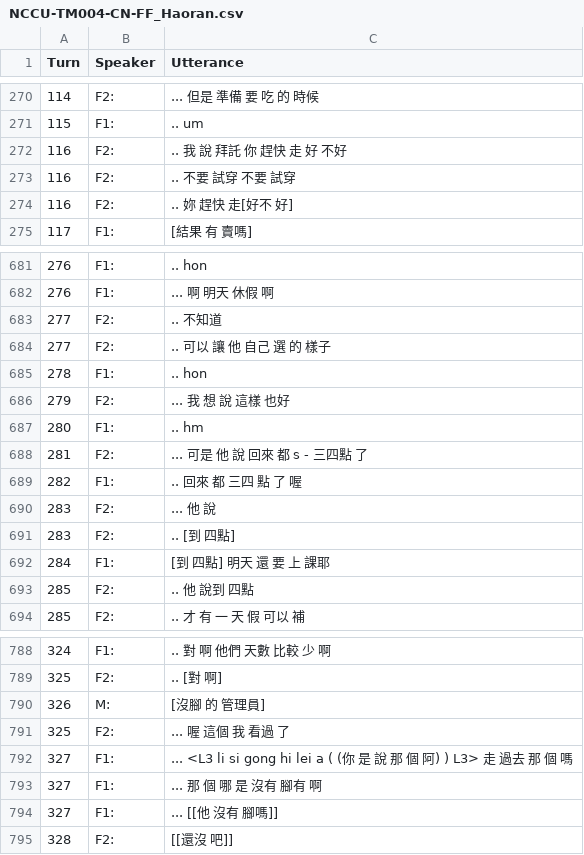
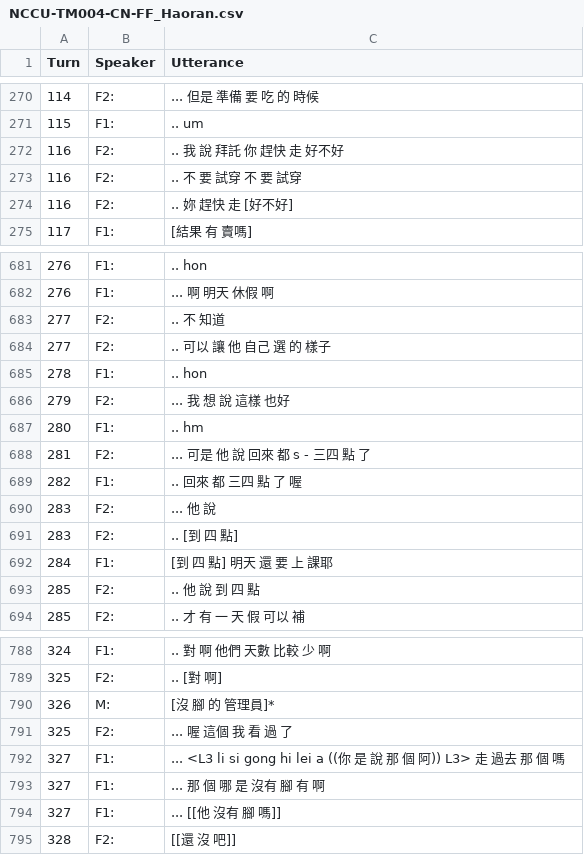
Before and after one commit to kayaulai/taiwan-mandarin-corpus-annotation, a CSV file: 3_manual_tokenised/NCCU-TM004-CN-FF_Haoran.csv, drawn as a sheet; only a part is shown, gaps mark what is left out; the diff covers the shown part only.

Commit message:
Manually Tokenization

```diff
--- a/3_manual_tokenised/NCCU-TM004-CN-FF_Haoran.csv
+++ b/3_manual_tokenised/NCCU-TM004-CN-FF_Haoran.csv
@@ -271,5 +271,5 @@ Turn,Speaker,Utterance
 115,F1:, .. um
-116,F2:, .. 我 說 拜託 你 趕快 走 好 不好
-116,F2:, .. 不要 試穿 不要 試穿
-116,F2:, .. 妳 趕快 走[好不 好]
+116,F2:, .. 我 說 拜託 你 趕快 走 好不好
+116,F2:, .. 不 要 試穿 不 要 試穿
+116,F2:, .. 妳 趕快 走 [好不好]
 117,F1:, [結果 有 賣嗎]
@@ -682,3 +682,3 @@ Turn,Speaker,Utterance
 276,F1:, ... 啊 明天 休假 啊
-277,F2:, .. 不知道
+277,F2:, .. 不 知道
 277,F2:, .. 可以 讓 他 自己 選 的 樣子
@@ -687,8 +687,8 @@ Turn,Speaker,Utterance
 280,F1:, .. hm
-281,F2:, ... 可是 他 說 回來 都 s - 三四點 了
+281,F2:, ... 可是 他 說 回來 都 s - 三四 點 了
 282,F1:, .. 回來 都 三四 點 了 喔
 283,F2:, ... 他 說
-283,F2:, .. [到 四點]
-284,F1:, [到 四點] 明天 還 要 上 課耶
-285,F2:, .. 他 說到 四點
+283,F2:, .. [到 四 點]
+284,F1:, [到 四 點] 明天 還 要 上 課耶
+285,F2:, .. 他 說 到 四 點
 285,F2:, .. 才 有 一 天 假 可以 補
@@ -789,7 +789,7 @@ Turn,Speaker,Utterance
 325,F2:, .. [對 啊]
-326,M:, [沒腳 的 管理員]
-325,F2:, ... 喔 這個 我 看過 了
-327,F1:, ... <L3 li si gong hi lei a ( (你 是 說 那 個 阿) ) L3> 走 過去 那 個 嗎
-327,F1:, ... 那 個 哪 是 沒有 腳有 啊
-327,F1:, ... [[他 沒有 腳嗎]]
-328,F2:, [[還沒 吧]]
+326,M:, [沒 腳 的 管理員]*
+325,F2:, ... 喔 這個 我 看 過 了
+327,F1:, ... <L3 li si gong hi lei a ((你 是 說 那 個 阿)) L3> 走 過去 那 個 嗎
+327,F1:, ... 那 個 哪 是 沒有 腳 有 啊
+327,F1:, ... [[他 沒有 腳 嗎]]
+328,F2:, [[還 沒 吧]]
```
Also changed, not shown: 44 edited cells elsewhere in this file.
